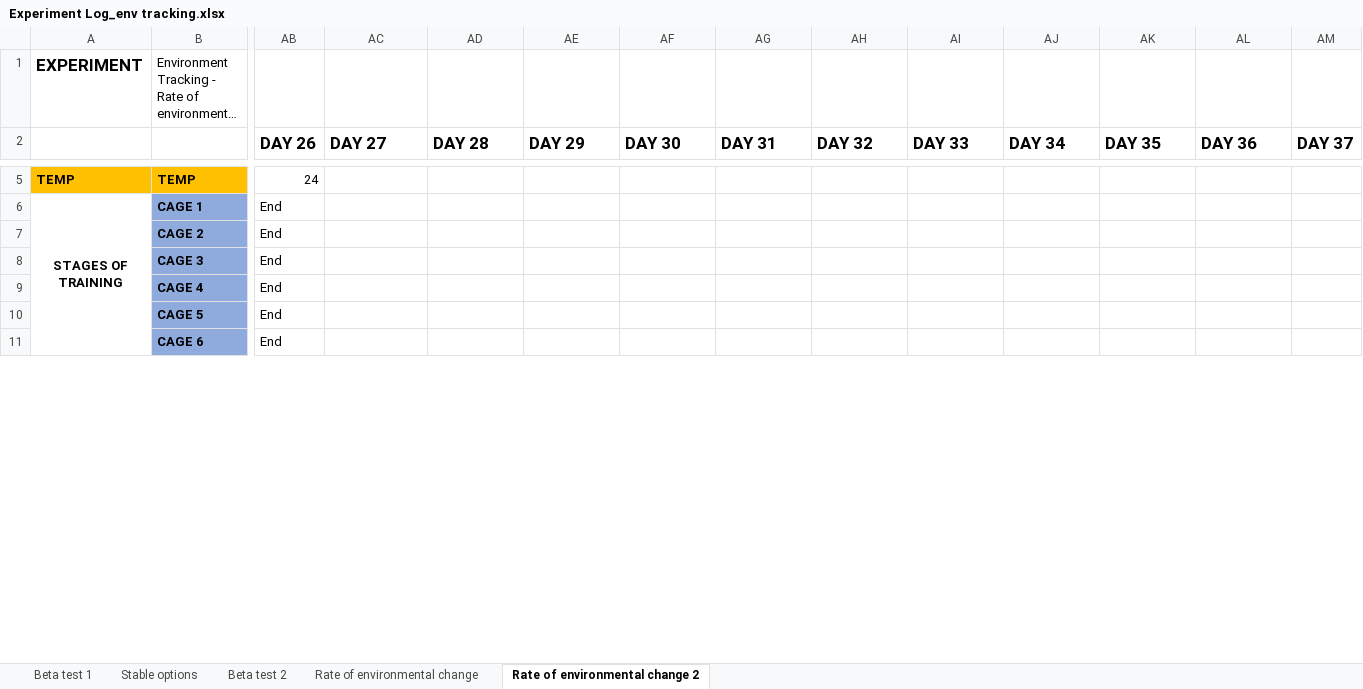
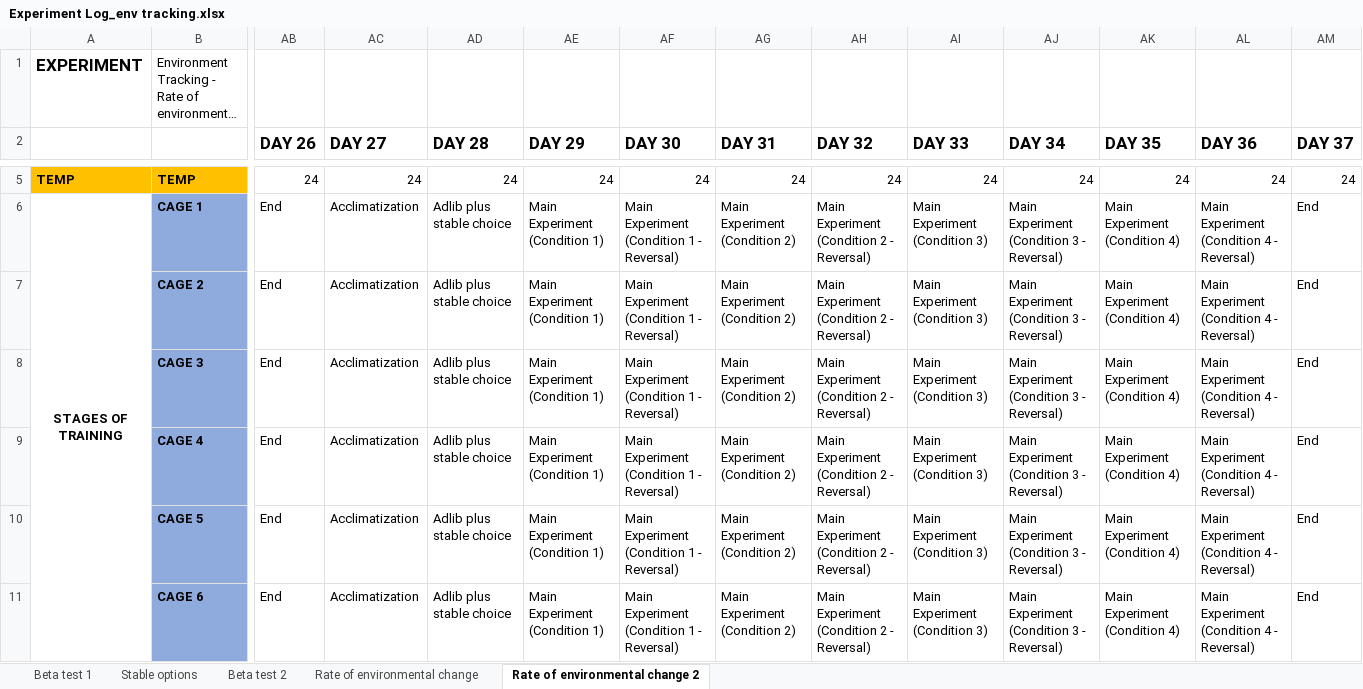
Before and after one commit to ShambhaviC/Environment_tracking_2019_2020, an Excel workbook: Experiment Log_env tracking.xlsx, sheet Rate of environmental change 2, drawn as a sheet; only a part is shown, gaps mark what is left out; long unchanged cells end in …; values as stored, in another font and other column widths than the file's, no borders; the diff covers the shown part only; the diff names each change by its address in the sheet, - before the commit and + after, or states it on an @@ line.

```diff
--- a/Experiment Log_env tracking.xlsx (sheet Rate of environmental change 2)
+++ b/Experiment Log_env tracking.xlsx (sheet Rate of environmental change 2)
-AC5 (DAY 27): (empty)
+AC5 (DAY 27): 24
-AD5 (DAY 28): (empty)
+AD5 (DAY 28): 24
-AE5 (DAY 29): (empty)
+AE5 (DAY 29): 24
-AF5 (DAY 30): (empty)
+AF5 (DAY 30): 24
-AG5 (DAY 31): (empty)
+AG5 (DAY 31): 24
-AH5 (DAY 32): (empty)
+AH5 (DAY 32): 24
-AI5 (DAY 33): (empty)
+AI5 (DAY 33): 24
-AJ5 (DAY 34): (empty)
+AJ5 (DAY 34): 24
-AK5 (DAY 35): (empty)
+AK5 (DAY 35): 24
-AL5 (DAY 36): (empty)
+AL5 (DAY 36): 24
-AM5 (DAY 37): (empty)
+AM5 (DAY 37): 24
-AC6:AC11 (DAY 27): (empty)
+AC6:AC11 (DAY 27): Acclimatization
-AD6:AD11 (DAY 28): (empty)
+AD6:AD11 (DAY 28): Adlib plus stable choice
-AE6:AE11 (DAY 29): (empty)
+AE6:AE11 (DAY 29): Main Experiment (Condition 1)
-AF6:AF11 (DAY 30): (empty)
+AF6:AF11 (DAY 30): Main Experiment (Condition 1 - Reversal)
-AG6:AG11 (DAY 31): (empty)
+AG6:AG11 (DAY 31): Main Experiment (Condition 2)
-AH6:AH11 (DAY 32): (empty)
+AH6:AH11 (DAY 32): Main Experiment (Condition 2 - Reversal)
-AI6:AI11 (DAY 33): (empty)
+AI6:AI11 (DAY 33): Main Experiment (Condition 3)
-AJ6:AJ11 (DAY 34): (empty)
+AJ6:AJ11 (DAY 34): Main Experiment (Condition 3 - Reversal)
-AK6:AK11 (DAY 35): (empty)
+AK6:AK11 (DAY 35): Main Experiment (Condition 4)
-AL6:AL11 (DAY 36): (empty)
+AL6:AL11 (DAY 36): Main Experiment (Condition 4 - Reversal)
-AM6:AM11 (DAY 37): (empty)
+AM6:AM11 (DAY 37): End
```
Also changed, not shown: 307 edited cells elsewhere in this sheet, 36 other files.
